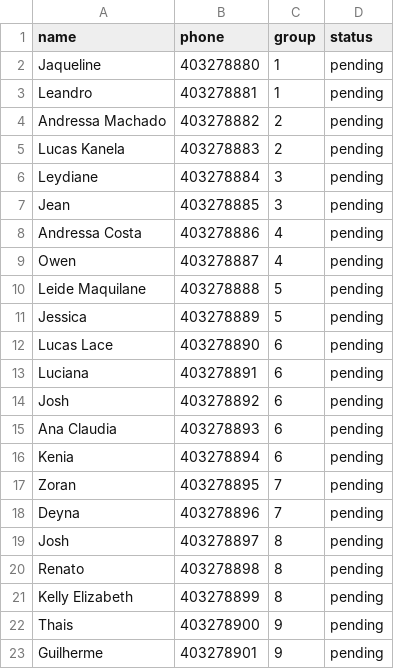
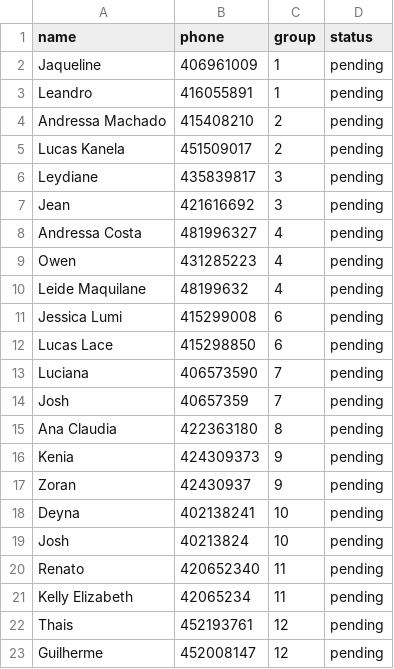
Before and after one commit to lfariabr/wedstack, a CSV file: backend/scripts/wedstack_guestlist_v2.csv, drawn as a sheet; only a part is shown; the diff covers the shown part only.

Commit message:
sync: guests and new gift

```diff
--- a/backend/scripts/wedstack_guestlist_v2.csv
+++ b/backend/scripts/wedstack_guestlist_v2.csv
@@ -1,23 +1,23 @@
 name,phone,group,status
-Jaqueline,403278880,1,pending
-Leandro,403278881,1,pending
-Andressa Machado,403278882,2,pending
-Lucas Kanela,403278883,2,pending
-Leydiane,403278884,3,pending
-Jean,403278885,3,pending
-Andressa Costa,403278886,4,pending
-Owen,403278887,4,pending
-Leide Maquilane,403278888,5,pending
-Jessica,403278889,5,pending
-Lucas Lace,403278890,6,pending
-Luciana,403278891,6,pending
-Josh,403278892,6,pending
-Ana Claudia,403278893,6,pending
-Kenia,403278894,6,pending
-Zoran,403278895,7,pending
-Deyna,403278896,7,pending
-Josh,403278897,8,pending
-Renato,403278898,8,pending
-Kelly Elizabeth,403278899,8,pending
-Thais,403278900,9,pending
-Guilherme,403278901,9,pending
+Jaqueline,406961009,1,pending
+Leandro,416055891,1,pending
+Andressa Machado,415408210,2,pending
+Lucas Kanela,451509017,2,pending
+Leydiane,435839817,3,pending
+Jean,421616692,3,pending
+Andressa Costa,481996327,4,pending
+Owen,431285223,4,pending
+Leide Maquilane,48199632,4,pending
+Jessica Lumi,415299008,6,pending
+Lucas Lace,415298850,6,pending
+Luciana,406573590,7,pending
+Josh,40657359,7,pending
+Ana Claudia,422363180,8,pending
+Kenia,424309373,9,pending
+Zoran,42430937,9,pending
+Deyna,402138241,10,pending
+Josh,40213824,10,pending
+Renato,420652340,11,pending
+Kelly Elizabeth,42065234,11,pending
+Thais,452193761,12,pending
+Guilherme,452008147,12,pending
```
Also changed, not shown: 11 added rows and 6 edited cells elsewhere in this file.
